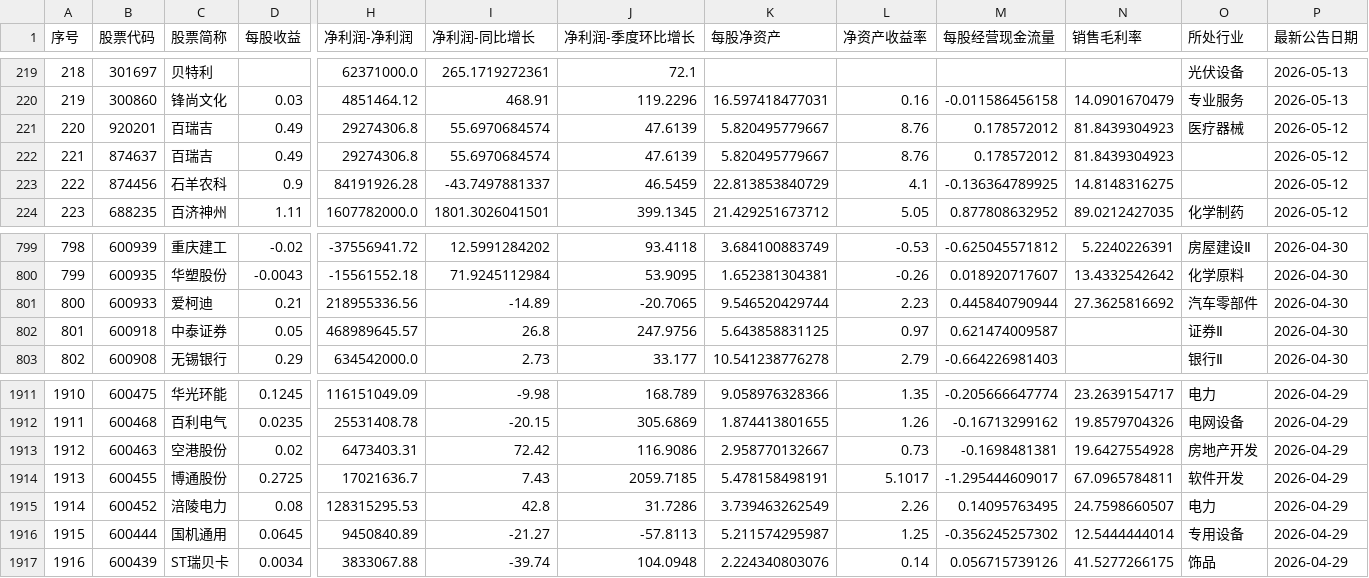
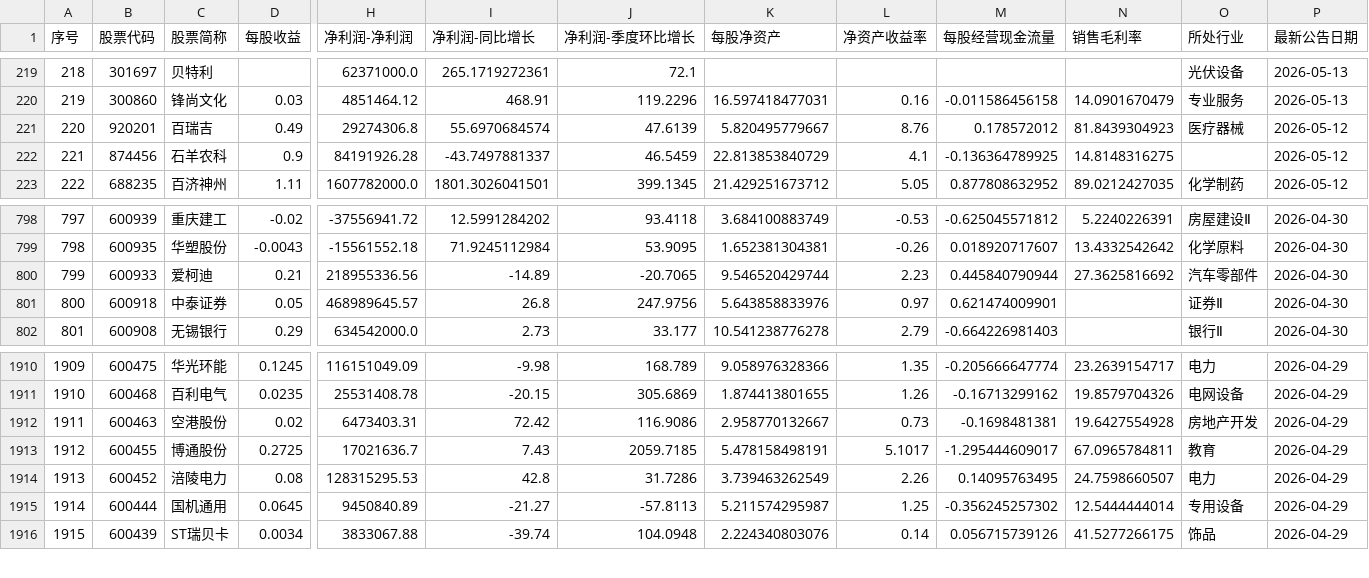
Before and after one commit to yiongq/astock-radar, a CSV file: data/latest/yjbb_base.csv, drawn as a sheet; only a part is shown, gaps mark what is left out; removed rows and columns are numbered as before the commit, all else as after; rows hold the shown columns only; the diff names each change by its address in the sheet, - before the commit and + after, or states it on an @@ line.

```diff
--- a/data/latest/yjbb_base.csv
+++ b/data/latest/yjbb_base.csv
-row 222: 221 | 874637 | 百瑞吉 | 0.49 | 29274306.8 | 55.6970684574 | 47.6139 | 5.820495779667 | 8.76 | 0.178572012 | 81.8439304923 |  | 2026-05-12
@@ column A (序号) renumbered from row 222 down @@
-K801 (每股净资产): 5.643858831125
+K801 (每股净资产): 5.643858833976
-M801 (每股经营现金流量): 0.621474009587
+M801 (每股经营现金流量): 0.621474009901
-O1913 (所处行业): 软件开发
+O1913 (所处行业): 教育
```
Also changed, not shown: data/latest/spot.csv, data/track/records.csv, 8 other files.
